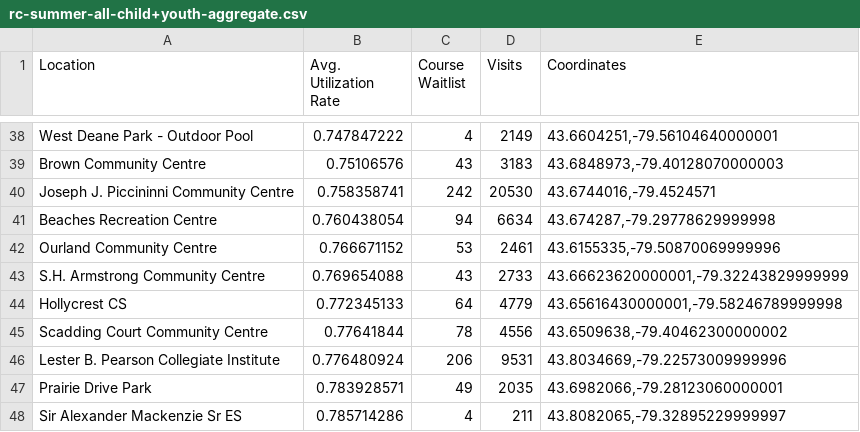
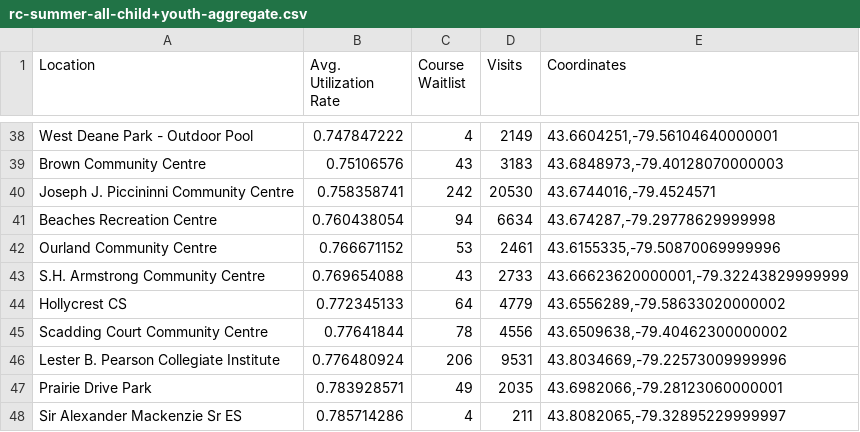
Before and after one commit to Minsheng/MapzenGo, a CSV file: Assets/Dataset/rc-summer-all-child+youth-aggregate.csv, drawn as a sheet; only a part is shown, gaps mark what is left out.

```diff
--- a/Assets/Dataset/rc-summer-all-child+youth-aggregate.csv
+++ b/Assets/Dataset/rc-summer-all-child+youth-aggregate.csv
@@ -43,3 +43,3 @@ Ourland Community Centre,0.766671152,53,2461,"43.6155335,-79.50870069999996"
 S.H. Armstrong Community Centre,0.769654088,43,2733,"43.66623620000001,-79.32243829999999"
-Hollycrest CS,0.772345133,64,4779,"43.65616430000001,-79.58246789999998"
+Hollycrest CS,0.772345133,64,4779,"43.6556289,-79.58633020000002"
 Scadding Court Community Centre,0.77641844,78,4556,"43.6509638,-79.40462300000002"
```
Also changed, not shown: 4 other files.
